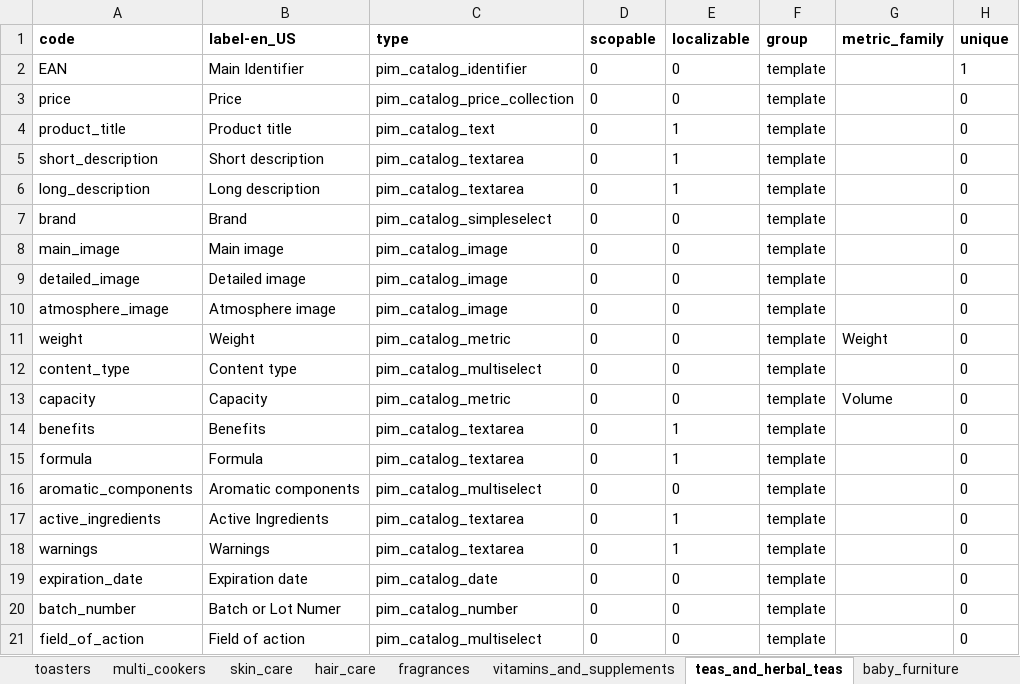
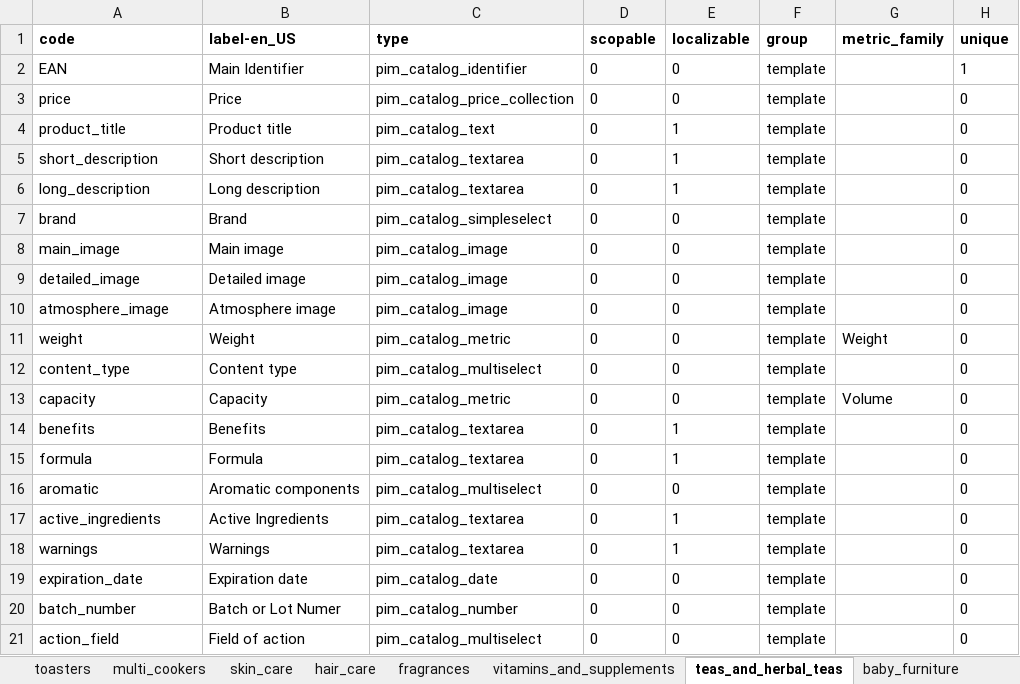
Before and after one commit to akeneo/pim-family-templates, an Excel workbook: felix.xlsx, sheet teas_and_herbal_teas, drawn as a sheet; values as stored, in another font and other column widths than the file's, no borders; charts and pictures not drawn; the diff names each change by its address in the sheet, - before the commit and + after, or states it on an @@ line.

```diff
--- a/felix.xlsx (sheet teas_and_herbal_teas)
+++ b/felix.xlsx (sheet teas_and_herbal_teas)
-A16 (code): aromatic_components
+A16 (code): aromatic
-A21 (code): field_of_action
+A21 (code): action_field
```
Also changed, not shown: sheet attribute_options, sheet snacks, sheet smartphones, sheet televisions, sheet grilling, sheet baby_diapers, 6 more sheets, other sheet tabs, 45 other files.
